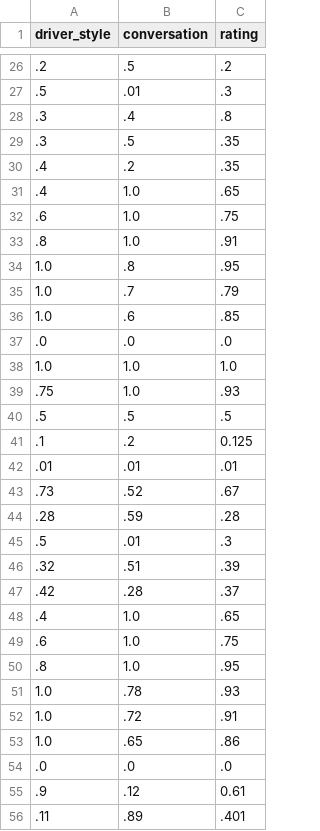
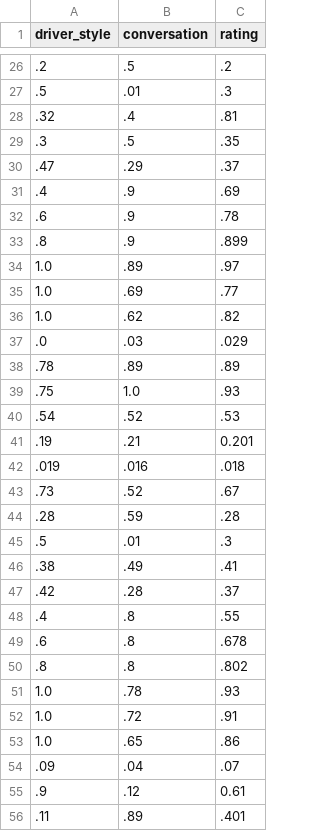
Before and after one commit to Adi-Sauter/fuzzy_model, a CSV file: dataset_test_outliers.csv, drawn as a sheet; only a part is shown, gaps mark what is left out; the diff covers the shown part only.

Commit message:
update data set

```diff
--- a/dataset_test_outliers.csv
+++ b/dataset_test_outliers.csv
@@ -27,17 +27,17 @@
 .5;.01;.3
-.3;.4;.8
+.32;.4;.81
 .3;.5;.35
-.4;.2;.35
-.4;1.0;.65
-.6;1.0;.75
-.8;1.0;.91
-1.0;.8;.95
-1.0;.7;.79
-1.0;.6;.85
-.0;.0;.0
-1.0;1.0;1.0
+.47;.29;.37
+.4;.9;.69
+.6;.9;.78
+.8;.9;.899
+1.0;.89;.97
+1.0;.69;.77
+1.0;.62;.82
+.0;.03;.029
+.78;.89;.89
 .75;1.0;.93
-.5;.5;.5
-.1;.2;0.125
-.01;.01;.01
+.54;.52;.53
+.19;.21;0.201
+.019;.016;.018
 .73;.52;.67
@@ -45,7 +45,7 @@
 .5;.01;.3
-.32;.51;.39
+.38;.49;.41
 .42;.28;.37
-.4;1.0;.65
-.6;1.0;.75
-.8;1.0;.95
+.4;.8;.55
+.6;.8;.678
+.8;.8;.802
 1.0;.78;.93
@@ -53,3 +53,3 @@
 1.0;.65;.86
-.0;.0;.0
+.09;.04;.07
 .9;.12;0.61
```
Also changed, not shown: 9 added rows, 7 removed rows and 7 edited cells elsewhere in this file.
